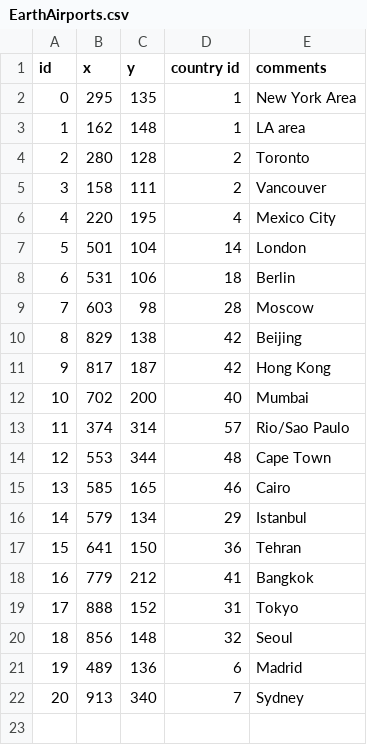
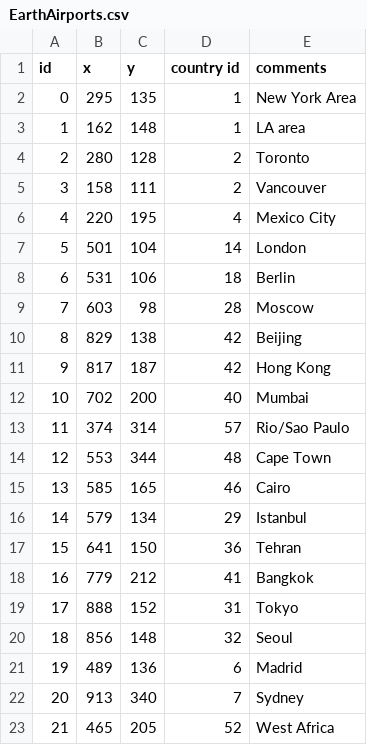
Before and after one commit to gbc1230/browndemic, a CSV file: resources/EarthAirports.csv, drawn as a sheet; the diff names each change by its address in the sheet, - before the commit and + after, or states it on an @@ line.

Commit message:
made some changes to airports

```diff
--- a/resources/EarthAirports.csv
+++ b/resources/EarthAirports.csv
+row 23: 21 | 465 | 205 | 52 | West Africa
```
Also changed, not shown: 2 other files.
